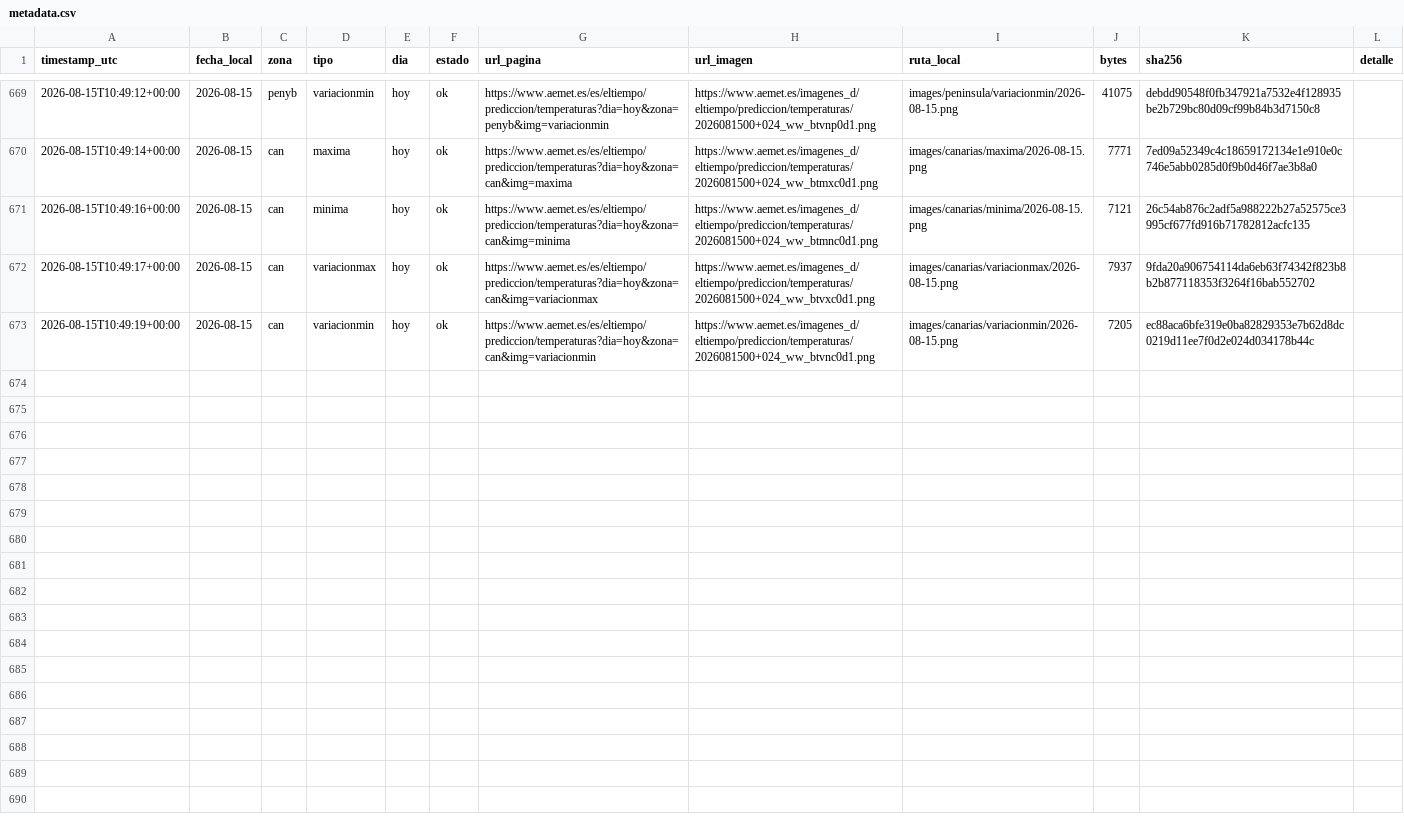
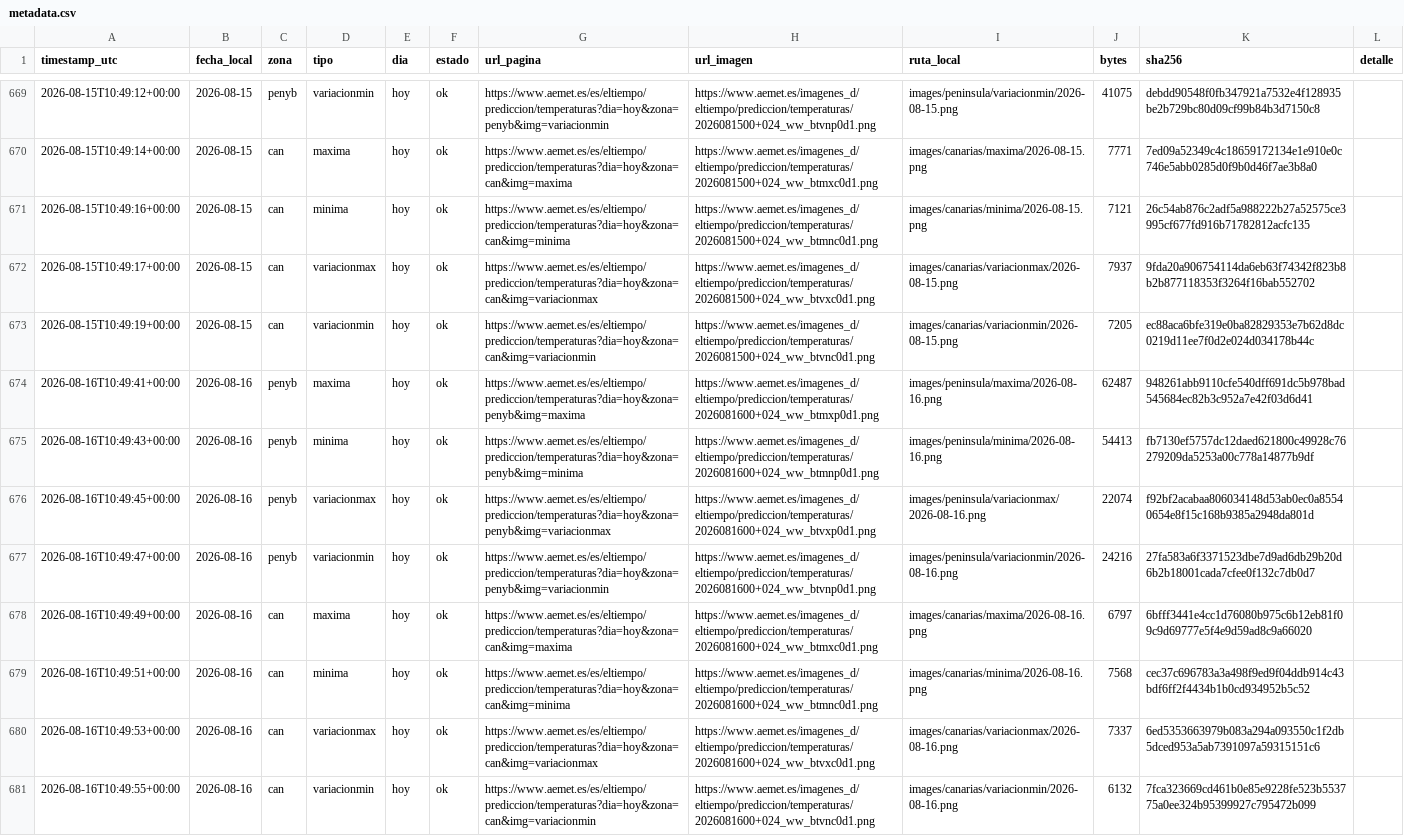
Before and after one commit to prestigyo/refugio-climatico, a CSV file: aemet-temperaturas/metadata.csv, drawn as a sheet; only a part is shown, gaps mark what is left out.

```diff
--- a/aemet-temperaturas/metadata.csv
+++ b/aemet-temperaturas/metadata.csv
@@ -673 +673,9 @@ timestamp_utc,fecha_local,zona,tipo,dia,estado,url_pagina,url_imagen,ruta_local,
 2026-08-15T10:49:19+00:00,2026-08-15,can,variacionmin,hoy,ok,https://www.aemet.es/es/eltiempo/prediccion/temperaturas?dia=hoy&zona=can&img=variacionmin,https://www.aemet.es/imagenes_d/eltiempo/prediccion/temperaturas/2026081500+024_ww_btvnc0d1.png,images/canarias/variacionmin/2026-08-15.png,7205,ec88aca6bfe319e0ba82829353e7b62d8dc0219d11ee7f0d2e024d034178b44c,
+2026-08-16T10:49:41+00:00,2026-08-16,penyb,maxima,hoy,ok,https://www.aemet.es/es/eltiempo/prediccion/temperaturas?dia=hoy&zona=penyb&img=maxima,https://www.aemet.es/imagenes_d/eltiempo/prediccion/temperaturas/2026081600+024_ww_btmxp0d1.png,images/peninsula/maxima/2026-08-16.png,62487,948261abb9110cfe540dff691dc5b978bad545684ec82b3c952a7e42f03d6d41,
+2026-08-16T10:49:43+00:00,2026-08-16,penyb,minima,hoy,ok,https://www.aemet.es/es/eltiempo/prediccion/temperaturas?dia=hoy&zona=penyb&img=minima,https://www.aemet.es/imagenes_d/eltiempo/prediccion/temperaturas/2026081600+024_ww_btmnp0d1.png,images/peninsula/minima/2026-08-16.png,54413,fb7130ef5757dc12daed621800c49928c76279209da5253a00c778a14877b9df,
+2026-08-16T10:49:45+00:00,2026-08-16,penyb,variacionmax,hoy,ok,https://www.aemet.es/es/eltiempo/prediccion/temperaturas?dia=hoy&zona=penyb&img=variacionmax,https://www.aemet.es/imagenes_d/eltiempo/prediccion/temperaturas/2026081600+024_ww_btvxp0d1.png,images/peninsula/variacionmax/2026-08-16.png,22074,f92bf2acabaa806034148d53ab0ec0a85540654e8f15c168b9385a2948da801d,
+2026-08-16T10:49:47+00:00,2026-08-16,penyb,variacionmin,hoy,ok,https://www.aemet.es/es/eltiempo/prediccion/temperaturas?dia=hoy&zona=penyb&img=variacionmin,https://www.aemet.es/imagenes_d/eltiempo/prediccion/temperaturas/2026081600+024_ww_btvnp0d1.png,images/peninsula/variacionmin/2026-08-16.png,24216,27fa583a6f3371523dbe7d9ad6db29b20d6b2b18001cada7cfee0f132c7db0d7,
+2026-08-16T10:49:49+00:00,2026-08-16,can,maxima,hoy,ok,https://www.aemet.es/es/eltiempo/prediccion/temperaturas?dia=hoy&zona=can&img=maxima,https://www.aemet.es/imagenes_d/eltiempo/prediccion/temperaturas/2026081600+024_ww_btmxc0d1.png,images/canarias/maxima/2026-08-16.png,6797,6bfff3441e4cc1d76080b975c6b12eb81f09c9d69777e5f4e9d59ad8c9a66020,
+2026-08-16T10:49:51+00:00,2026-08-16,can,minima,hoy,ok,https://www.aemet.es/es/eltiempo/prediccion/temperaturas?dia=hoy&zona=can&img=minima,https://www.aemet.es/imagenes_d/eltiempo/prediccion/temperaturas/2026081600+024_ww_btmnc0d1.png,images/canarias/minima/2026-08-16.png,7568,cec37c696783a3a498f9ed9f04ddb914c43bdf6ff2f4434b1b0cd934952b5c52,
+2026-08-16T10:49:53+00:00,2026-08-16,can,variacionmax,hoy,ok,https://www.aemet.es/es/eltiempo/prediccion/temperaturas?dia=hoy&zona=can&img=variacionmax,https://www.aemet.es/imagenes_d/eltiempo/prediccion/temperaturas/2026081600+024_ww_btvxc0d1.png,images/canarias/variacionmax/2026-08-16.png,7337,6ed5353663979b083a294a093550c1f2db5dced953a5ab7391097a59315151c6,
+2026-08-16T10:49:55+00:00,2026-08-16,can,variacionmin,hoy,ok,https://www.aemet.es/es/eltiempo/prediccion/temperaturas?dia=hoy&zona=can&img=variacionmin,https://www.aemet.es/imagenes_d/eltiempo/prediccion/temperaturas/2026081600+024_ww_btvnc0d1.png,images/canarias/variacionmin/2026-08-16.png,6132,7fca323669cd461b0e85e9228fe523b553775a0ee324b95399927c795472b099,
```
Also changed, not shown: aemet-temperaturas/datos/estaciones.csv, 9 other files.
